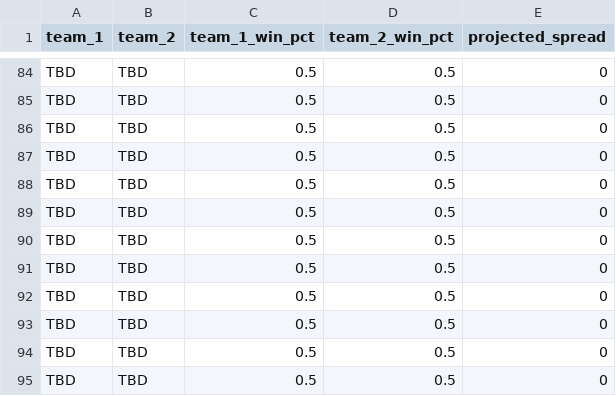
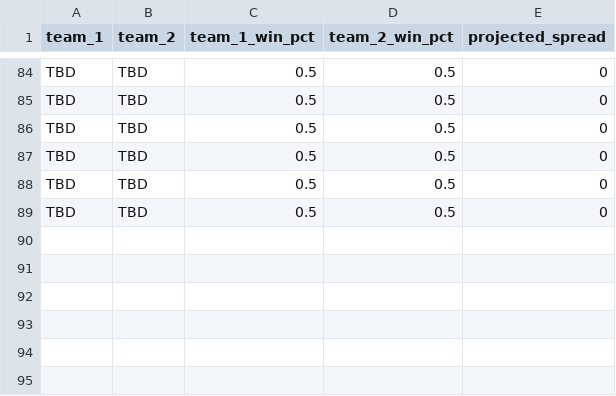
Before and after one commit to lukecassada05-eng/lukecassada.github.io, a CSV file: CBB/data/CBB_Elo_Future_Game_Predictions.csv, drawn as a sheet; only a part is shown, gaps mark what is left out.

```diff
--- a/CBB/data/CBB_Elo_Future_Game_Predictions.csv
+++ b/CBB/data/CBB_Elo_Future_Game_Predictions.csv
@@ -89,7 +89 @@ TBD,TBD,0.5,0.5,0
 TBD,TBD,0.5,0.5,0
-TBD,TBD,0.5,0.5,0
-TBD,TBD,0.5,0.5,0
-TBD,TBD,0.5,0.5,0
-TBD,TBD,0.5,0.5,0
-TBD,TBD,0.5,0.5,0
-TBD,TBD,0.5,0.5,0
```
